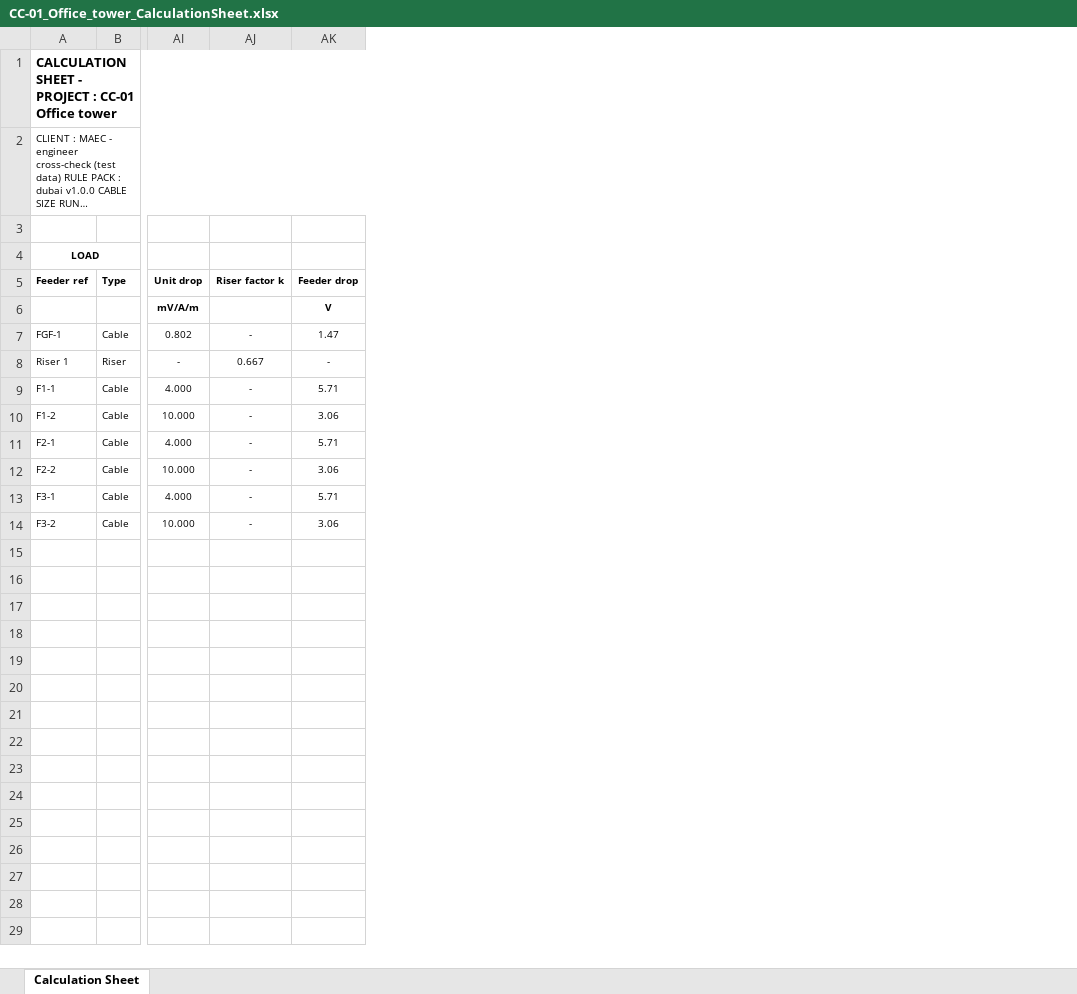
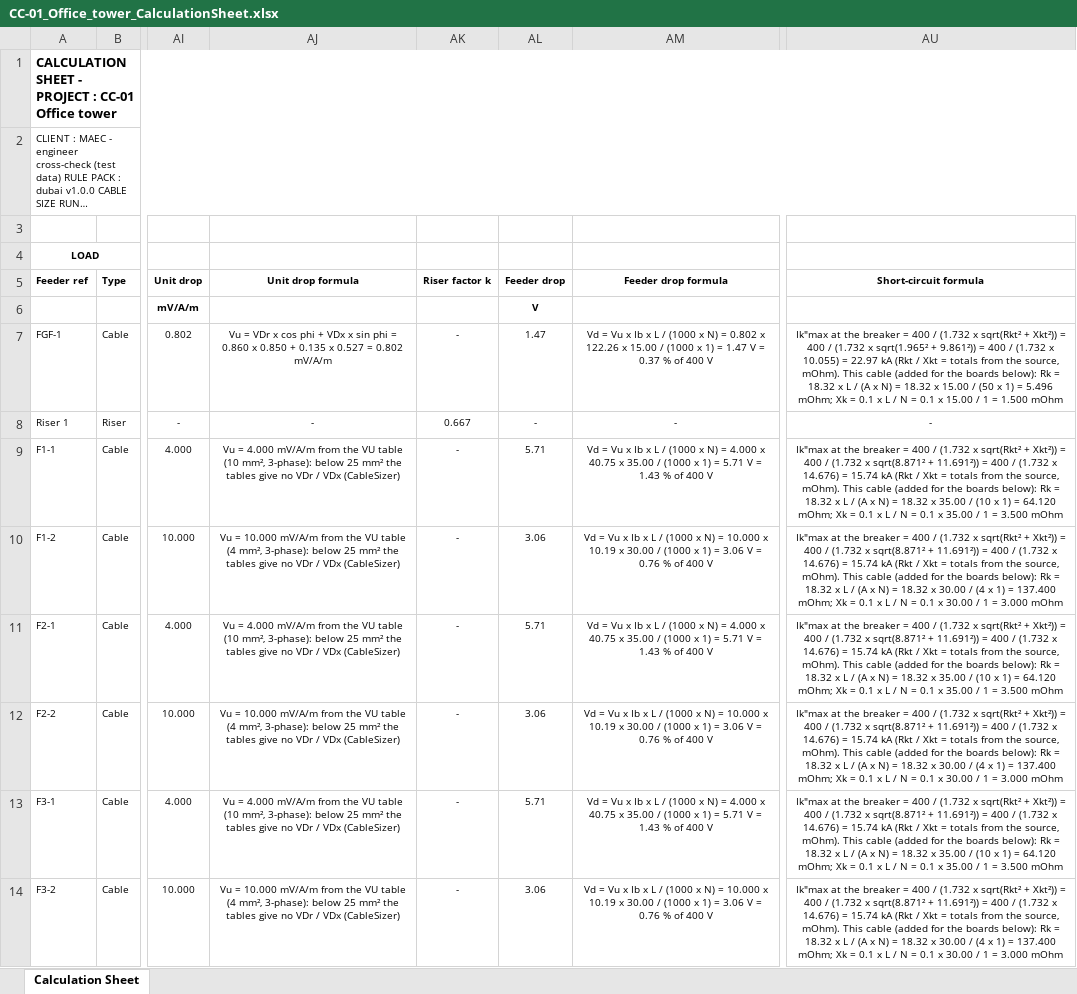
Before and after one commit to Mirageaecindia/MAEC_NeuroMEP, an Excel workbook: docs/crosscheck/CC-01_Office_tower_CalculationSheet.xlsx, sheet Calculation Sheet, drawn as a sheet; only a part is shown, gaps mark what is left out; long unchanged cells end in …; values as stored, in another font and other column widths than the file's, no borders; the diff names each change by its address in the sheet, - before the commit and + after, or states it on an @@ line.

```diff
--- a/docs/crosscheck/CC-01_Office_tower_CalculationSheet.xlsx (sheet Calculation Sheet)
+++ b/docs/crosscheck/CC-01_Office_tower_CalculationSheet.xlsx (sheet Calculation Sheet)
+column AJ (Unit drop formula), rows 7-14: Vu = VDr x cos phi + VDx x sin phi = 0.860 x 0.850 + 0.135 x 0.527 = 0.802 mV/A/m | - | Vu = 4.000 mV/A/m from the VU table (10 mm², 3-phase): below 25 mm² the tables give no VDr / VDx (CableSizer) | Vu = 10.000 mV/A/m from the VU table (4 mm², 3-phase): below 25 mm² the tables give no VDr / VDx (CableSizer) | Vu = 4.000 mV/A/m from the VU table (10 mm², 3-phase): below 25 mm² the tables give no VDr / VDx (CableSizer) | Vu = 10.000 mV/A/m from the VU table (4 mm², 3-phase): below 25 mm² the tables give no VDr / VDx (CableSizer) | Vu = 4.000 mV/A/m from the VU table (10 mm², 3-phase): below 25 mm² the tables give no VDr / VDx (CableSizer) | Vu = 10.000 mV/A/m from the VU table (4 mm², 3-phase): below 25 mm² the tables give no VDr / VDx (CableSizer)
+column AM (Feeder drop formula), rows 7-14: Vd = Vu x Ib x L / (1000 x N) = 0.802 x 122.26 x 15.00 / (1000 x 1) = 1.47 V = 0.37 % of 400 V | - | Vd = Vu x Ib x L / (1000 x N) = 4.000 x 40.75 x 35.00 / (1000 x 1) = 5.71 V = 1.43 % of 400 V | Vd = Vu x Ib x L / (1000 x N) = 10.000 x 10.19 x 30.00 / (1000 x 1) = 3.06 V = 0.76 % of 400 V | Vd = Vu x Ib x L / (1000 x N) = 4.000 x 40.75 x 35.00 / (1000 x 1) = 5.71 V = 1.43 % of 400 V | Vd = Vu x Ib x L / (1000 x N) = 10.000 x 10.19 x 30.00 / (1000 x 1) = 3.06 V = 0.76 % of 400 V | Vd = Vu x Ib x L / (1000 x N) = 4.000 x 40.75 x 35.00 / (1000 x 1) = 5.71 V = 1.43 % of 400 V | Vd = Vu x Ib x L / (1000 x N) = 10.000 x 10.19 x 30.00 / (1000 x 1) = 3.06 V = 0.76 % of 400 V
+column AU (Short-circuit formula), rows 7-14: Ik"max at the breaker = 400 / (1.732 x sqrt(Rkt² + Xkt²)) = 400 / (1.732 x sqrt(1.965² + 9.861²)) = 400 / (1.732 x 10.055) = 22.97 kA (Rkt / Xkt = totals from the source, mOhm). This cable (added for the boards below): Rk = 18.32 x L / (A x N) = 18.32 x 15.00 / (50 x 1) = 5.496 mOhm; Xk = 0.1 x L / N = 0.1 x 15.00 / 1 = 1.500 mOhm | - | Ik"max at the breaker = 400 / (1.732 x sqrt(Rkt² + Xkt²)) = 400 / (1.732 x sqrt(8.871² + 11.691²)) = 400 / (1.732 x 14.676) = 15.74 kA (Rkt / Xkt = totals from the source, mOhm). This cable (added for the boards below): Rk = 18.32 x L / (A x N) = 18.32 x 35.00 / (10 x 1) = 64.120 mOhm; Xk = 0.1 x L / N = 0.1 x 35.00 / 1 = 3.500 mOhm | Ik"max at the breaker = 400 / (1.732 x sqrt(Rkt² + Xkt²)) = 400 / (1.732 x sqrt(8.871² + 11.691²)) = 400 / (1.732 x 14.676) = 15.74 kA (Rkt / Xkt = totals from the source, mOhm). This cable (added for the boards below): Rk = 18.32 x L / (A x N) = 18.32 x 30.00 / (4 x 1) = 137.400 mOhm; Xk = 0.1 x L / N = 0.1 x 30.00 / 1 = 3.000 mOhm | Ik"max at the breaker = 400 / (1.732 x sqrt(Rkt² + Xkt²)) = 400 / (1.732 x sqrt(8.871² + 11.691²)) = 400 / (1.732 x 14.676) = 15.74 kA (Rkt / Xkt = totals from the source, mOhm). This cable (added for the boards below): Rk = 18.32 x L / (A x N) = 18.32 x 35.00 / (10 x 1) = 64.120 mOhm; Xk = 0.1 x L / N = 0.1 x 35.00 / 1 = 3.500 mOhm | Ik"max at the breaker = 400 / (1.732 x sqrt(Rkt² + Xkt²)) = 400 / (1.732 x sqrt(8.871² + 11.691²)) = 400 / (1.732 x 14.676) = 15.74 kA (Rkt / Xkt = totals from the source, mOhm). This cable (added for the boards below): Rk = 18.32 x L / (A x N) = 18.32 x 30.00 / (4 x 1) = 137.400 mOhm; Xk = 0.1 x L / N = 0.1 x 30.00 / 1 = 3.000 mOhm | Ik"max at the breaker = 400 / (1.732 x sqrt(Rkt² + Xkt²)) = 400 / (1.732 x sqrt(8.871² + 11.691²)) = 400 / (1.732 x 14.676) = 15.74 kA (Rkt / Xkt = totals from the source, mOhm). This cable (added for the boards below): Rk = 18.32 x L / (A x N) = 18.32 x 35.00 / (10 x 1) = 64.120 mOhm; Xk = 0.1 x L / N = 0.1 x 35.00 / 1 = 3.500 mOhm | Ik"max at the breaker = 400 / (1.732 x sqrt(Rkt² + Xkt²)) = 400 / (1.732 x sqrt(8.871² + 11.691²)) = 400 / (1.732 x 14.676) = 15.74 kA (Rkt / Xkt = totals from the source, mOhm). This cable (added for the boards below): Rk = 18.32 x L / (A x N) = 18.32 x 30.00 / (4 x 1) = 137.400 mOhm; Xk = 0.1 x L / N = 0.1 x 30.00 / 1 = 3.000 mOhm
```
Also changed, not shown: docs/crosscheck/CC-02_Residential_with_standby_CalculationSheet.xlsx, docs/crosscheck/CC-03_Retail_with_pumps_CalculationSheet.xlsx, 19 other files.
